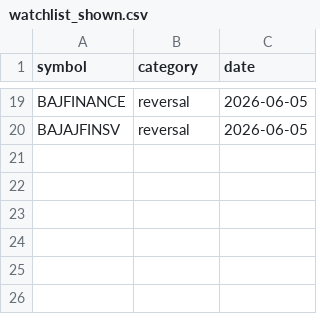
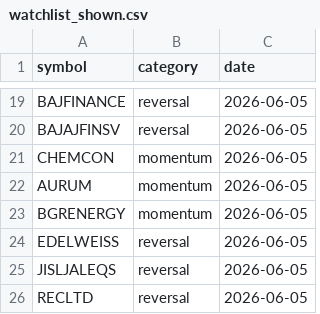
Before and after one commit to golupixid/momentum-scanner, a CSV file: data/daily_shown/watchlist_shown.csv, drawn as a sheet; only a part is shown, gaps mark what is left out.

```diff
--- a/data/daily_shown/watchlist_shown.csv
+++ b/data/daily_shown/watchlist_shown.csv
@@ -20 +20,7 @@ BAJFINANCE,reversal,2026-06-05
 BAJAJFINSV,reversal,2026-06-05
+CHEMCON,momentum,2026-06-05
+AURUM,momentum,2026-06-05
+BGRENERGY,momentum,2026-06-05
+EDELWEISS,reversal,2026-06-05
+JISLJALEQS,reversal,2026-06-05
+RECLTD,reversal,2026-06-05
```
Also changed, not shown: data/active_signals/active_signals.csv.
